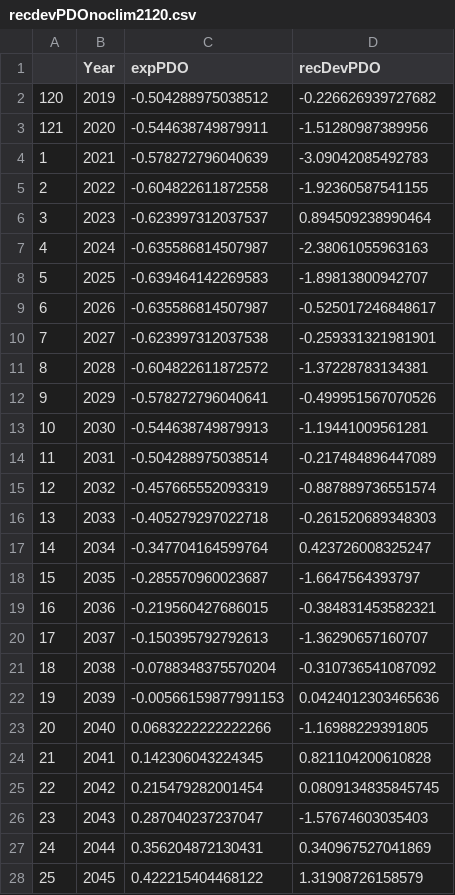
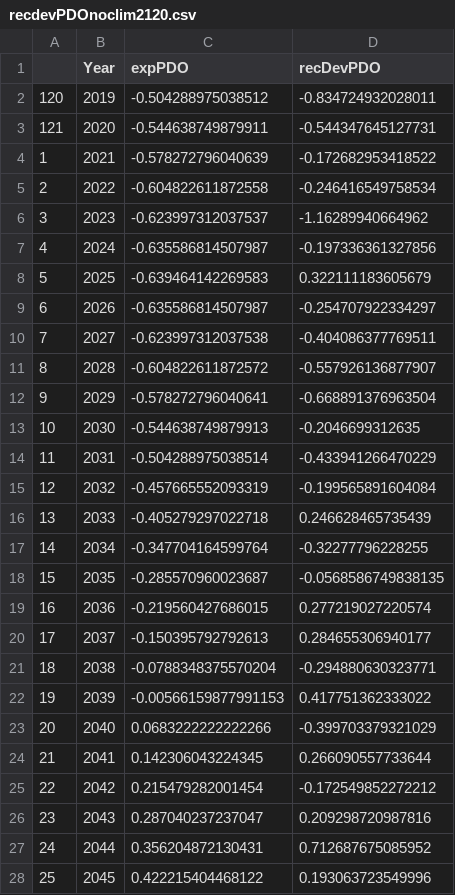
Before and after one commit to futureseas/SardineMSE, a CSV file: dat/recdevPDOnoclim2120.csv, drawn as a sheet; only a part is shown; the diff covers the shown part only.

```diff
--- a/dat/recdevPDOnoclim2120.csv
+++ b/dat/recdevPDOnoclim2120.csv
@@ -1,28 +1,28 @@
 "","Year","expPDO","recDevPDO"
-"120",2019,-0.504288975038512,-0.226626939727682
-"121",2020,-0.544638749879911,-1.51280987389956
-"1",2021,-0.578272796040639,-3.09042085492783
-"2",2022,-0.604822611872558,-1.92360587541155
-"3",2023,-0.623997312037537,0.894509238990464
-"4",2024,-0.635586814507987,-2.38061055963163
-"5",2025,-0.639464142269583,-1.89813800942707
-"6",2026,-0.635586814507987,-0.525017246848617
-"7",2027,-0.623997312037538,-0.259331321981901
-"8",2028,-0.604822611872572,-1.37228783134381
-"9",2029,-0.578272796040641,-0.499951567070526
-"10",2030,-0.544638749879913,-1.19441009561281
-"11",2031,-0.504288975038514,-0.217484896447089
-"12",2032,-0.457665552093319,-0.887889736551574
-"13",2033,-0.405279297022718,-0.261520689348303
-"14",2034,-0.347704164599764,0.423726008325247
-"15",2035,-0.285570960023687,-1.6647564393797
-"16",2036,-0.219560427686015,-0.384831453582321
-"17",2037,-0.150395792792613,-1.36290657160707
-"18",2038,-0.0788348375570204,-0.310736541087092
-"19",2039,-0.00566159877991153,0.0424012303465636
-"20",2040,0.0683222222222266,-1.16988229391805
-"21",2041,0.142306043224345,0.821104200610828
-"22",2042,0.215479282001454,0.0809134835845745
-"23",2043,0.287040237237047,-1.57674603035403
-"24",2044,0.356204872130431,0.340967527041869
-"25",2045,0.422215404468122,1.31908726158579
+"120",2019,-0.504288975038512,-0.834724932028011
+"121",2020,-0.544638749879911,-0.544347645127731
+"1",2021,-0.578272796040639,-0.172682953418522
+"2",2022,-0.604822611872558,-0.246416549758534
+"3",2023,-0.623997312037537,-1.16289940664962
+"4",2024,-0.635586814507987,-0.197336361327856
+"5",2025,-0.639464142269583,0.322111183605679
+"6",2026,-0.635586814507987,-0.254707922334297
+"7",2027,-0.623997312037538,-0.404086377769511
+"8",2028,-0.604822611872572,-0.557926136877907
+"9",2029,-0.578272796040641,-0.668891376963504
+"10",2030,-0.544638749879913,-0.2046699312635
+"11",2031,-0.504288975038514,-0.433941266470229
+"12",2032,-0.457665552093319,-0.199565891604084
+"13",2033,-0.405279297022718,0.246628465735439
+"14",2034,-0.347704164599764,-0.32277796228255
+"15",2035,-0.285570960023687,-0.0568586749838135
+"16",2036,-0.219560427686015,0.277219027220574
+"17",2037,-0.150395792792613,0.284655306940177
+"18",2038,-0.0788348375570204,-0.294880630323771
+"19",2039,-0.00566159877991153,0.417751362333022
+"20",2040,0.0683222222222266,-0.399703379321029
+"21",2041,0.142306043224345,0.266090557733644
+"22",2042,0.215479282001454,-0.172549852272212
+"23",2043,0.287040237237047,0.209298720987816
+"24",2044,0.356204872130431,0.712687675085952
+"25",2045,0.422215404468122,0.193063723549996
```
Also changed, not shown: 75 edited cells elsewhere in this file, dat/recdevMICE2100.csv, dat/recdevPDOclim2101.csv, 37 other files.
